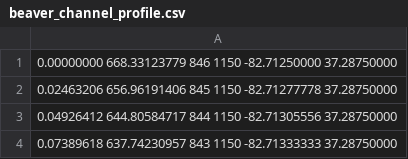
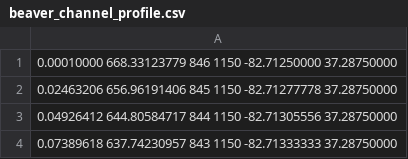
Before and after one commit to mcflugen/dakota-experiments, a CSV file: experiments/beaver-creek-lsq/beaver_channel_profile.csv, drawn as a sheet; only a part is shown.

Commit message:
Set first x-coordinate to 10cm.

```diff
--- a/experiments/beaver-creek-lsq/beaver_channel_profile.csv
+++ b/experiments/beaver-creek-lsq/beaver_channel_profile.csv
@@ -1,2 +1,2 @@
-        0.00000000      668.33123779     846    1150  -82.71250000   37.28750000
+        0.00010000      668.33123779     846    1150  -82.71250000   37.28750000
         0.02463206      656.96191406     845    1150  -82.71277778   37.28750000
```
